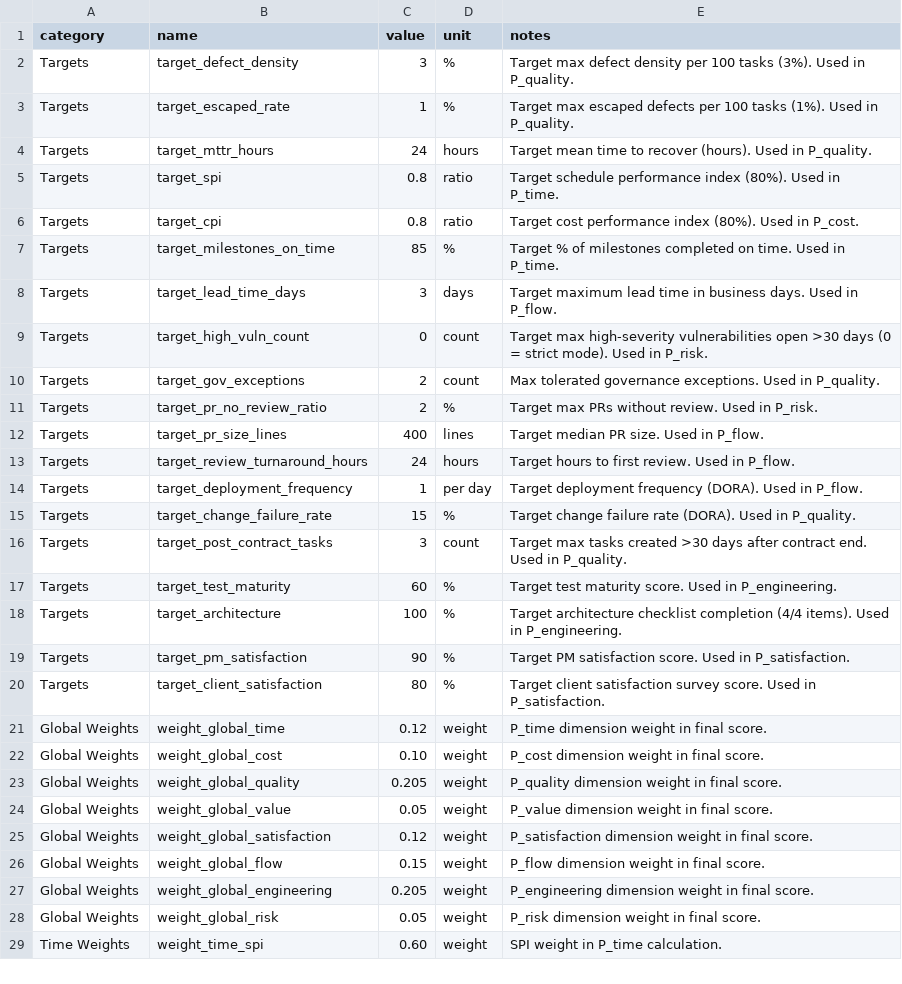
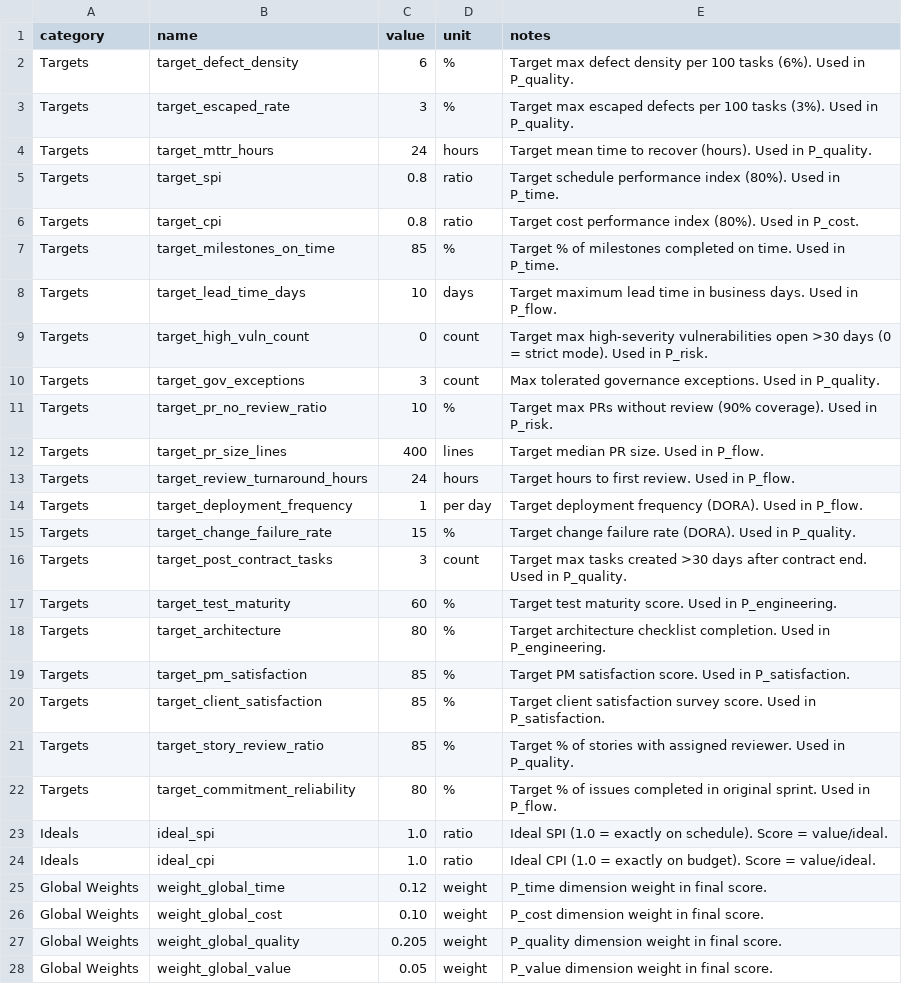
Before and after one commit to Vizzuality/vizzhub, a CSV file: backend/seeds/config_parameters.csv, drawn as a sheet; only a part is shown; the shorter side is filled out with more unchanged rows.

```diff
--- a/backend/seeds/config_parameters.csv
+++ b/backend/seeds/config_parameters.csv
@@ -1,4 +1,4 @@
 category,name,value,unit,notes
-Targets,target_defect_density,3,%,Target max defect density per 100 tasks (3%). Used in P_quality.
-Targets,target_escaped_rate,1,%,Target max escaped defects per 100 tasks (1%). Used in P_quality.
+Targets,target_defect_density,6,%,Target max defect density per 100 tasks (6%). Used in P_quality.
+Targets,target_escaped_rate,3,%,Target max escaped defects per 100 tasks (3%). Used in P_quality.
 Targets,target_mttr_hours,24,hours,Target mean time to recover (hours). Used in P_quality.
@@ -7,6 +7,6 @@ Targets,target_cpi,0.8,ratio,Target cost performance index (80%). Used in P_cost
 Targets,target_milestones_on_time,85,%,Target % of milestones completed on time. Used in P_time.
-Targets,target_lead_time_days,3,days,Target maximum lead time in business days. Used in P_flow.
+Targets,target_lead_time_days,10,days,Target maximum lead time in business days. Used in P_flow.
 Targets,target_high_vuln_count,0,count,Target max high-severity vulnerabilities open >30 days (0 = strict mode). Used in P_risk.
-Targets,target_gov_exceptions,2,count,Max tolerated governance exceptions. Used in P_quality.
-Targets,target_pr_no_review_ratio,2,%,Target max PRs without review. Used in P_risk.
+Targets,target_gov_exceptions,3,count,Max tolerated governance exceptions. Used in P_quality.
+Targets,target_pr_no_review_ratio,10,%,Target max PRs without review (90% coverage). Used in P_risk.
 Targets,target_pr_size_lines,400,lines,Target median PR size. Used in P_flow.
@@ -17,5 +17,9 @@ Targets,target_post_contract_tasks,3,count,Target max tasks created >30 days aft
 Targets,target_test_maturity,60,%,Target test maturity score. Used in P_engineering.
-Targets,target_architecture,100,%,Target architecture checklist completion (4/4 items). Used in P_engineering.
-Targets,target_pm_satisfaction,90,%,Target PM satisfaction score. Used in P_satisfaction.
-Targets,target_client_satisfaction,80,%,Target client satisfaction survey score. Used in P_satisfaction.
+Targets,target_architecture,80,%,Target architecture checklist completion. Used in P_engineering.
+Targets,target_pm_satisfaction,85,%,Target PM satisfaction score. Used in P_satisfaction.
+Targets,target_client_satisfaction,85,%,Target client satisfaction survey score. Used in P_satisfaction.
+Targets,target_story_review_ratio,85,%,Target % of stories with assigned reviewer. Used in P_quality.
+Targets,target_commitment_reliability,80,%,Target % of issues completed in original sprint. Used in P_flow.
+Ideals,ideal_spi,1.0,ratio,Ideal SPI (1.0 = exactly on schedule). Score = value/ideal.
+Ideals,ideal_cpi,1.0,ratio,Ideal CPI (1.0 = exactly on budget). Score = value/ideal.
 Global Weights,weight_global_time,0.12,weight,P_time dimension weight in final score.
```
Also changed, not shown: 18 other files.
